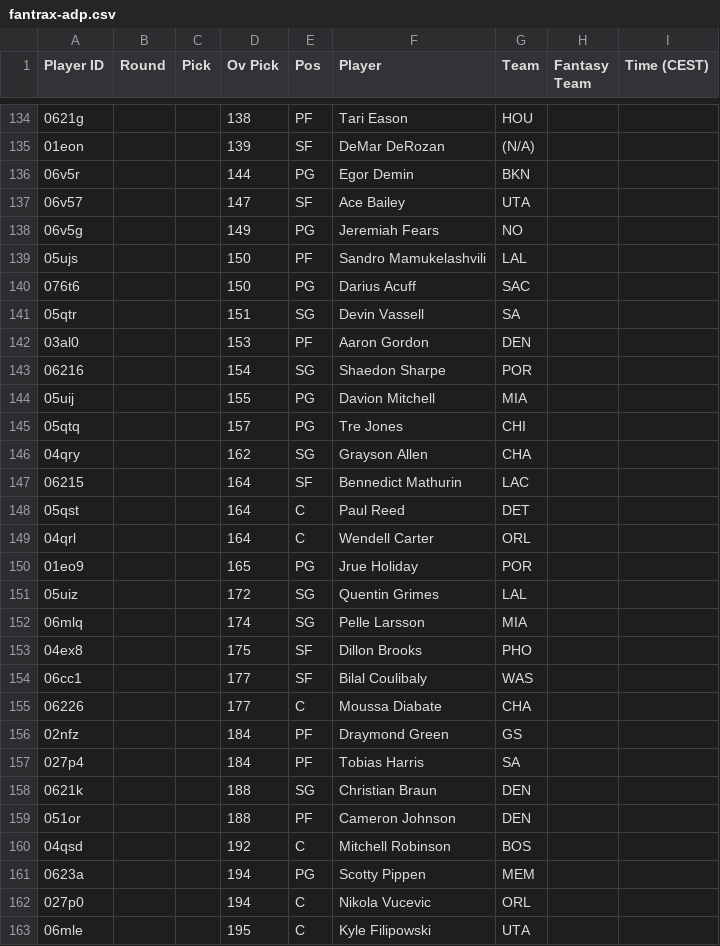
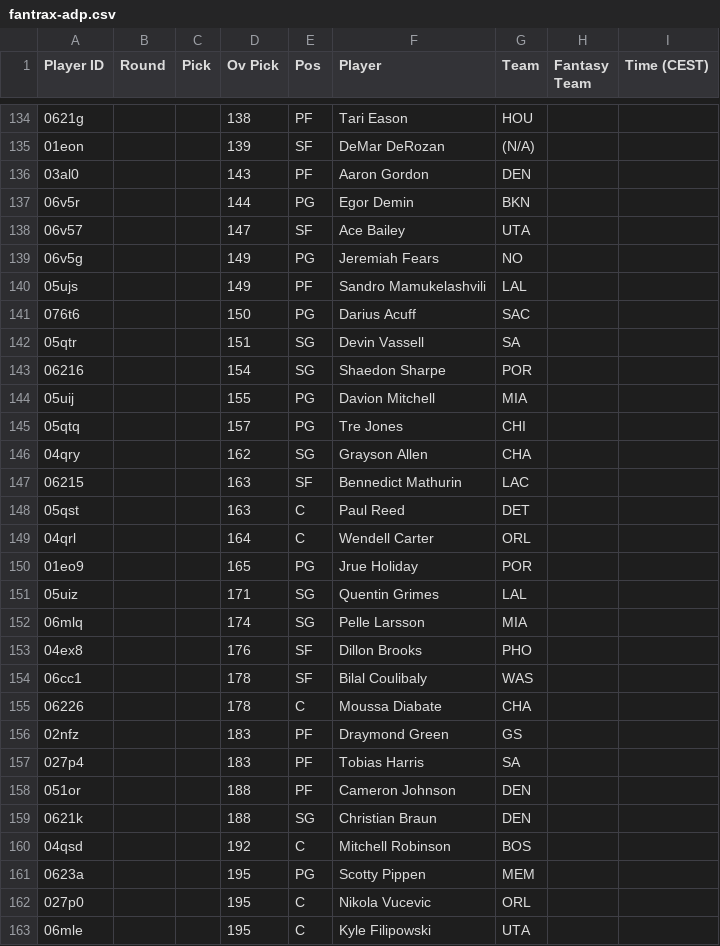
Before and after one commit to Pizzaratops/MFHFBs-NBA-Projections, a CSV file: data/fantrax-adp.csv, drawn as a sheet; only a part is shown, gaps mark what is left out; the diff covers the shown part only.

```diff
--- a/data/fantrax-adp.csv
+++ b/data/fantrax-adp.csv
@@ -135,2 +135,3 @@
 "01eon","","","139","SF","DeMar DeRozan","(N/A)","",""
+"03al0","","","143","PF","Aaron Gordon","DEN","",""
 "06v5r","","","144","PG","Egor Demin","BKN","",""
@@ -138,6 +139,5 @@
 "06v5g","","","149","PG","Jeremiah Fears","NO","",""
-"05ujs","","","150","PF","Sandro Mamukelashvili","LAL","",""
+"05ujs","","","149","PF","Sandro Mamukelashvili","LAL","",""
 "076t6","","","150","PG","Darius Acuff","SAC","",""
 "05qtr","","","151","SG","Devin Vassell","SA","",""
-"03al0","","","153","PF","Aaron Gordon","DEN","",""
 "06216","","","154","SG","Shaedon Sharpe","POR","",""
@@ -146,18 +146,18 @@
 "04qry","","","162","SG","Grayson Allen","CHA","",""
-"06215","","","164","SF","Bennedict Mathurin","LAC","",""
-"05qst","","","164","C","Paul Reed","DET","",""
+"06215","","","163","SF","Bennedict Mathurin","LAC","",""
+"05qst","","","163","C","Paul Reed","DET","",""
 "04qrl","","","164","C","Wendell Carter","ORL","",""
 "01eo9","","","165","PG","Jrue Holiday","POR","",""
-"05uiz","","","172","SG","Quentin Grimes","LAL","",""
+"05uiz","","","171","SG","Quentin Grimes","LAL","",""
 "06mlq","","","174","SG","Pelle Larsson","MIA","",""
-"04ex8","","","175","SF","Dillon Brooks","PHO","",""
-"06cc1","","","177","SF","Bilal Coulibaly","WAS","",""
-"06226","","","177","C","Moussa Diabate","CHA","",""
-"02nfz","","","184","PF","Draymond Green","GS","",""
-"027p4","","","184","PF","Tobias Harris","SA","",""
+"04ex8","","","176","SF","Dillon Brooks","PHO","",""
+"06cc1","","","178","SF","Bilal Coulibaly","WAS","",""
+"06226","","","178","C","Moussa Diabate","CHA","",""
+"02nfz","","","183","PF","Draymond Green","GS","",""
+"027p4","","","183","PF","Tobias Harris","SA","",""
+"051or","","","188","PF","Cameron Johnson","DEN","",""
 "0621k","","","188","SG","Christian Braun","DEN","",""
-"051or","","","188","PF","Cameron Johnson","DEN","",""
 "04qsd","","","192","C","Mitchell Robinson","BOS","",""
-"0623a","","","194","PG","Scotty Pippen","MEM","",""
-"027p0","","","194","C","Nikola Vucevic","ORL","",""
+"0623a","","","195","PG","Scotty Pippen","MEM","",""
+"027p0","","","195","C","Nikola Vucevic","ORL","",""
 "06mle","","","195","C","Kyle Filipowski","UTA","",""
```
Also changed, not shown: 5 added rows, 5 removed rows, 8 moved rows and 25 edited cells elsewhere in this file, 1 other file.
